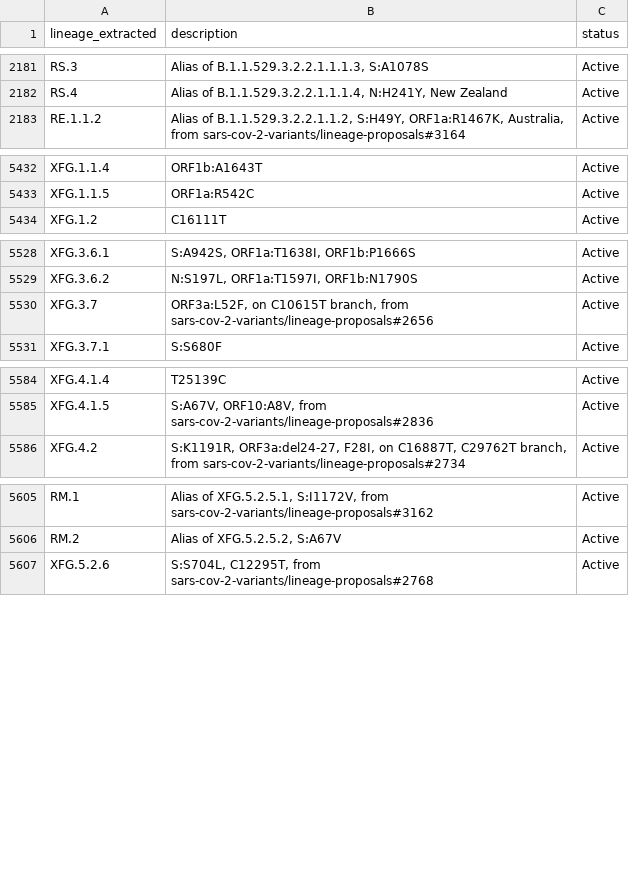
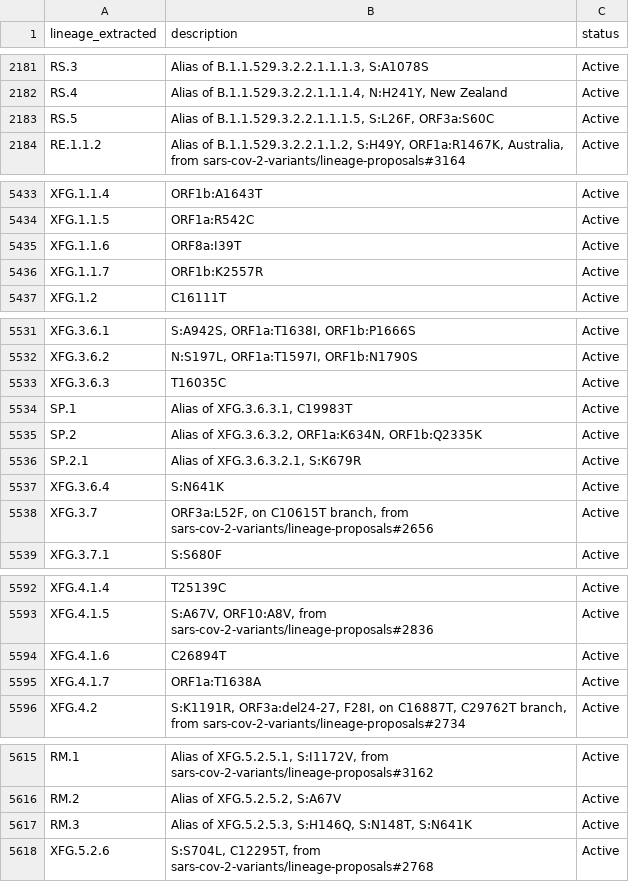
Before and after one commit to NW-PaGe/lineage_classifications, a CSV file: data/lineages.csv, drawn as a sheet; only a part is shown, gaps mark what is left out.

Commit message:
Commit from GitHub Actions (Lineages Pipeline)

```diff
--- a/data/lineages.csv
+++ b/data/lineages.csv
@@ -2182,2 +2182,3 @@ RS.3,"Alias of B.1.1.529.3.2.2.1.1.1.3, S:A1078S",Active
 RS.4,"Alias of B.1.1.529.3.2.2.1.1.1.4, N:H241Y, New Zealand",Active
+RS.5,"Alias of B.1.1.529.3.2.2.1.1.1.5, S:L26F, ORF3a:S60C",Active
 RE.1.1.2,"Alias of B.1.1.529.3.2.2.1.1.2, S:H49Y, ORF1a:R1467K, Australia, from sars-cov-2-variants/lineage-proposals#3164",Active
@@ -5433,2 +5434,4 @@ XFG.1.1.4,ORF1b:A1643T,Active
 XFG.1.1.5,ORF1a:R542C,Active
+XFG.1.1.6,ORF8a:I39T,Active
+XFG.1.1.7,ORF1b:K2557R,Active
 XFG.1.2,C16111T,Active
@@ -5529,2 +5532,7 @@ XFG.3.6.1,"S:A942S, ORF1a:T1638I, ORF1b:P1666S",Active
 XFG.3.6.2,"N:S197L, ORF1a:T1597I, ORF1b:N1790S",Active
+XFG.3.6.3,T16035C,Active
+SP.1,"Alias of XFG.3.6.3.1, C19983T",Active
+SP.2,"Alias of XFG.3.6.3.2, ORF1a:K634N, ORF1b:Q2335K",Active
+SP.2.1,"Alias of XFG.3.6.3.2.1, S:K679R",Active
+XFG.3.6.4,S:N641K,Active
 XFG.3.7,"ORF3a:L52F, on C10615T branch, from sars-cov-2-variants/lineage-proposals#2656",Active
@@ -5585,2 +5593,4 @@ XFG.4.1.4,T25139C,Active
 XFG.4.1.5,"S:A67V, ORF10:A8V, from sars-cov-2-variants/lineage-proposals#2836",Active
+XFG.4.1.6,C26894T,Active
+XFG.4.1.7,ORF1a:T1638A,Active
 XFG.4.2,"S:K1191R, ORF3a:del24-27, F28I, on C16887T, C29762T branch, from sars-cov-2-variants/lineage-proposals#2734",Active
@@ -5606,2 +5616,3 @@ RM.1,"Alias of XFG.5.2.5.1, S:I1172V, from sars-cov-2-variants/lineage-proposals
 RM.2,"Alias of XFG.5.2.5.2, S:A67V",Active
+RM.3,"Alias of XFG.5.2.5.3, S:H146Q, S:N148T, S:N641K",Active
 XFG.5.2.6,"S:S704L, C12295T, from sars-cov-2-variants/lineage-proposals#2768",Active
```
